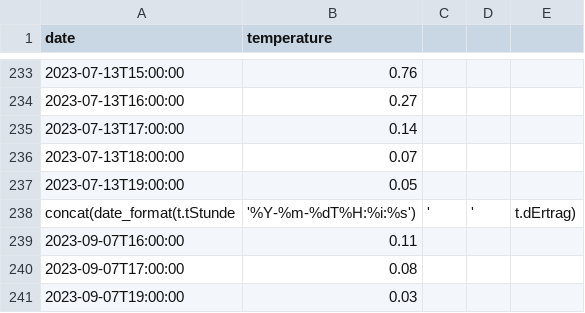
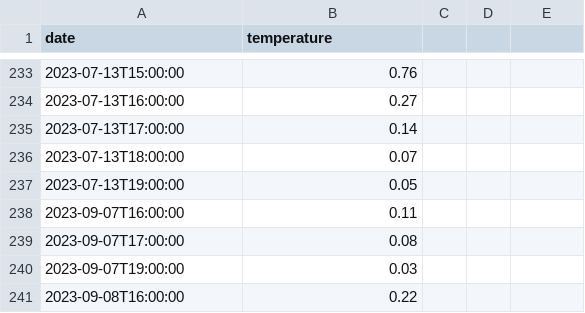
Before and after one commit to grasmax/d4, a CSV file: Data/heinersdorf_yield.csv, drawn as a sheet; only a part is shown, gaps mark what is left out; the shorter side is filled out with more unchanged rows.

Commit message:
Kommentarzeile entfernt

```diff
--- a/Data/heinersdorf_yield.csv
+++ b/Data/heinersdorf_yield.csv
@@ -237,3 +237,2 @@ date,temperature
 2023-07-13T19:00:00,0.05
-concat(date_format(t.tStunde,'%Y-%m-%dT%H:%i:%s') ,',' , t.dErtrag)
 2023-09-07T16:00:00,0.11
```
